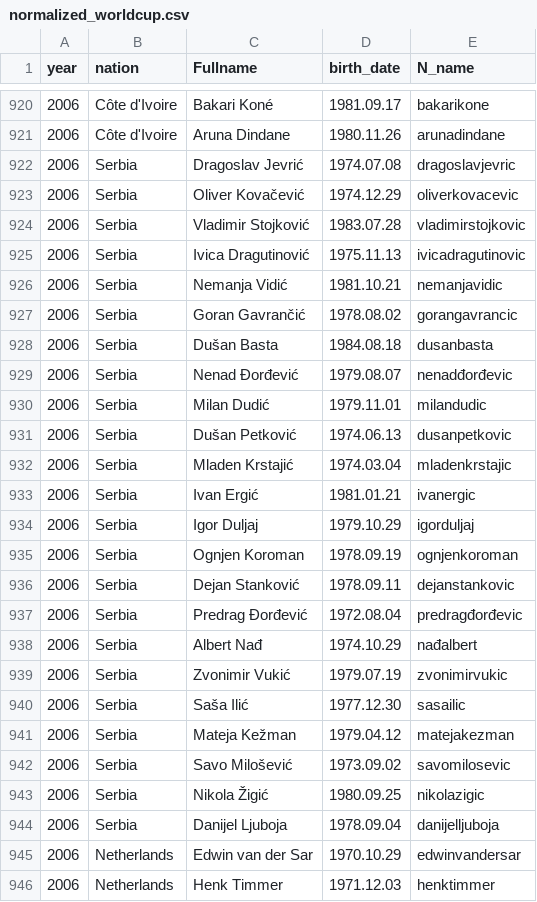
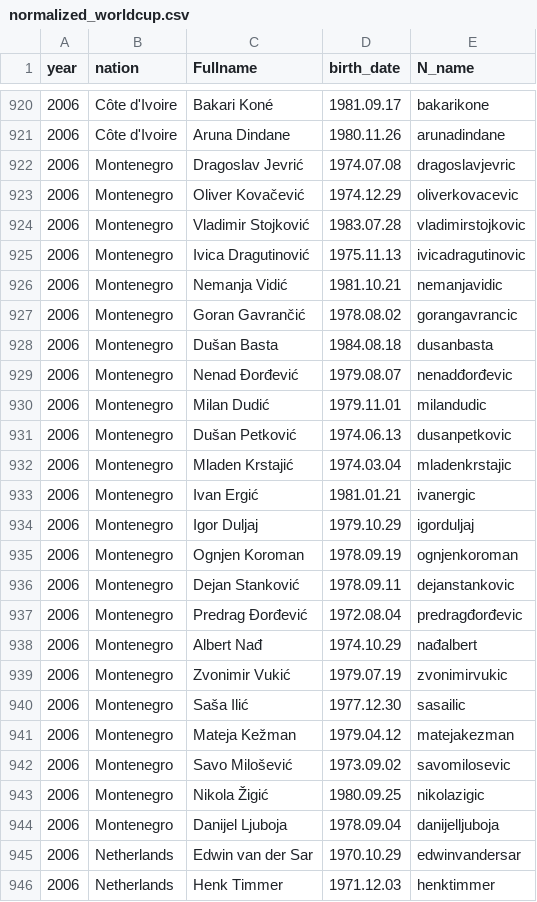
Before and after one commit to SKNetworks-AI19-250818/SKN19-mini-4Team, a CSV file: EDA/Player Stats/data/source data/normalized_worldcup.csv, drawn as a sheet; only a part is shown, gaps mark what is left out; the diff covers the shown part only.

```diff
--- a/EDA/Player Stats/data/source data/normalized_worldcup.csv
+++ b/EDA/Player Stats/data/source data/normalized_worldcup.csv
@@ -921,25 +921,25 @@ year,nation,Fullname,birth_date,N_name
 2006,Côte d'Ivoire,Aruna Dindane,1980.11.26,arunadindane
-2006,Serbia,Dragoslav Jevrić,1974.07.08,dragoslavjevric
-2006,Serbia,Oliver Kovačević,1974.12.29,oliverkovacevic
-2006,Serbia,Vladimir Stojković,1983.07.28,vladimirstojkovic
-2006,Serbia,Ivica Dragutinović,1975.11.13,ivicadragutinovic
-2006,Serbia,Nemanja Vidić,1981.10.21,nemanjavidic
-2006,Serbia,Goran Gavrančić,1978.08.02,gorangavrancic
-2006,Serbia,Dušan Basta,1984.08.18,dusanbasta
-2006,Serbia,Nenad Đorđević,1979.08.07,nenadđorđevic
-2006,Serbia,Milan Dudić,1979.11.01,milandudic
-2006,Serbia,Dušan Petković,1974.06.13,dusanpetkovic
-2006,Serbia,Mladen Krstajić,1974.03.04,mladenkrstajic
-2006,Serbia,Ivan Ergić,1981.01.21,ivanergic
-2006,Serbia,Igor Duljaj,1979.10.29,igorduljaj
-2006,Serbia,Ognjen Koroman,1978.09.19,ognjenkoroman
-2006,Serbia,Dejan Stanković,1978.09.11,dejanstankovic
-2006,Serbia,Predrag Đorđević,1972.08.04,predragđorđevic
-2006,Serbia,Albert Nađ,1974.10.29,nađalbert
-2006,Serbia,Zvonimir Vukić,1979.07.19,zvonimirvukic
-2006,Serbia,Saša Ilić,1977.12.30,sasailic
-2006,Serbia,Mateja Kežman,1979.04.12,matejakezman
-2006,Serbia,Savo Milošević,1973.09.02,savomilosevic
-2006,Serbia,Nikola Žigić,1980.09.25,nikolazigic
-2006,Serbia,Danijel Ljuboja,1978.09.04,danijelljuboja
+2006,Montenegro,Dragoslav Jevrić,1974.07.08,dragoslavjevric
+2006,Montenegro,Oliver Kovačević,1974.12.29,oliverkovacevic
+2006,Montenegro,Vladimir Stojković,1983.07.28,vladimirstojkovic
+2006,Montenegro,Ivica Dragutinović,1975.11.13,ivicadragutinovic
+2006,Montenegro,Nemanja Vidić,1981.10.21,nemanjavidic
+2006,Montenegro,Goran Gavrančić,1978.08.02,gorangavrancic
+2006,Montenegro,Dušan Basta,1984.08.18,dusanbasta
+2006,Montenegro,Nenad Đorđević,1979.08.07,nenadđorđevic
+2006,Montenegro,Milan Dudić,1979.11.01,milandudic
+2006,Montenegro,Dušan Petković,1974.06.13,dusanpetkovic
+2006,Montenegro,Mladen Krstajić,1974.03.04,mladenkrstajic
+2006,Montenegro,Ivan Ergić,1981.01.21,ivanergic
+2006,Montenegro,Igor Duljaj,1979.10.29,igorduljaj
+2006,Montenegro,Ognjen Koroman,1978.09.19,ognjenkoroman
+2006,Montenegro,Dejan Stanković,1978.09.11,dejanstankovic
+2006,Montenegro,Predrag Đorđević,1972.08.04,predragđorđevic
+2006,Montenegro,Albert Nađ,1974.10.29,nađalbert
+2006,Montenegro,Zvonimir Vukić,1979.07.19,zvonimirvukic
+2006,Montenegro,Saša Ilić,1977.12.30,sasailic
+2006,Montenegro,Mateja Kežman,1979.04.12,matejakezman
+2006,Montenegro,Savo Milošević,1973.09.02,savomilosevic
+2006,Montenegro,Nikola Žigić,1980.09.25,nikolazigic
+2006,Montenegro,Danijel Ljuboja,1978.09.04,danijelljuboja
 2006,Netherlands,Edwin van der Sar,1970.10.29,edwinvandersar
```
Also changed, not shown: 23 edited cells elsewhere in this file, EDA/Merge/data/result data/Final DF.csv, EDA/Merge/data/result data/merged v3.csv, 11 other files.
